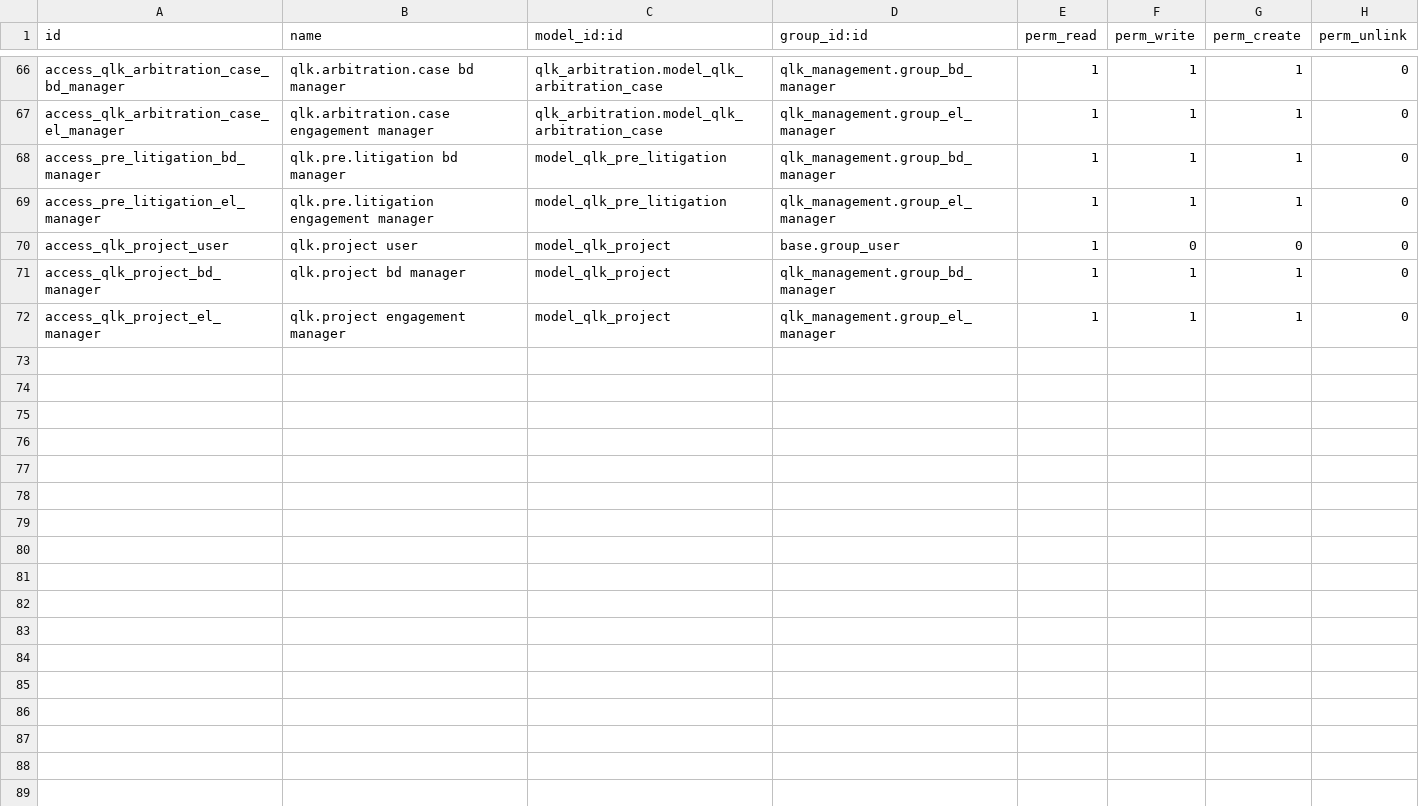
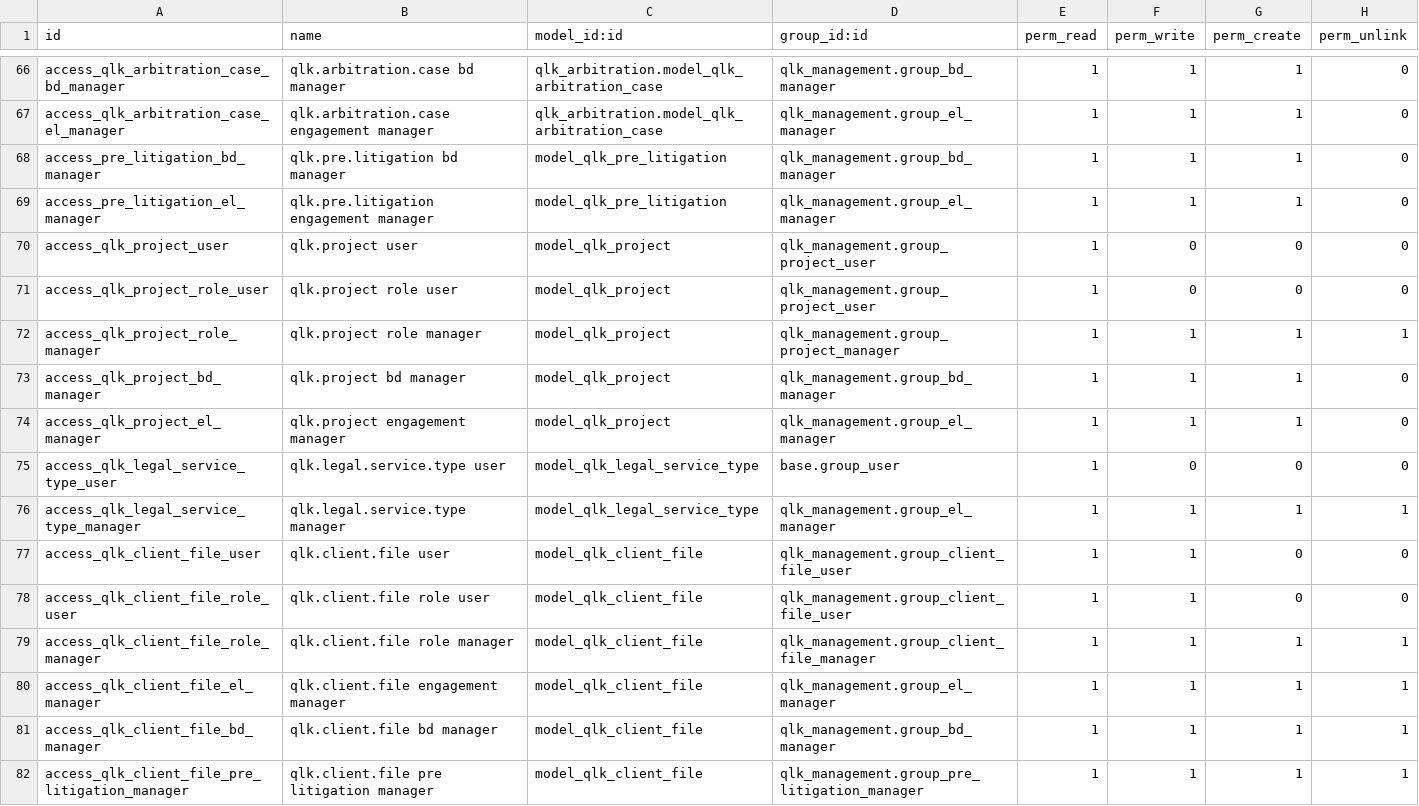
Before and after one commit to qlink-software/alhadhri, a CSV file: qlk_management/security/ir.model.access.csv, drawn as a sheet; only a part is shown, gaps mark what is left out.

```diff
--- a/qlk_management/security/ir.model.access.csv
+++ b/qlk_management/security/ir.model.access.csv
@@ -69,4 +69,14 @@ access_pre_litigation_bd_manager,qlk.pre.litigation bd manager,model_qlk_pre_lit
 access_pre_litigation_el_manager,qlk.pre.litigation engagement manager,model_qlk_pre_litigation,qlk_management.group_el_manager,1,1,1,0
-access_qlk_project_user,qlk.project user,model_qlk_project,base.group_user,1,0,0,0
+access_qlk_project_user,qlk.project user,model_qlk_project,qlk_management.group_project_user,1,0,0,0
+access_qlk_project_role_user,qlk.project role user,model_qlk_project,qlk_management.group_project_user,1,0,0,0
+access_qlk_project_role_manager,qlk.project role manager,model_qlk_project,qlk_management.group_project_manager,1,1,1,1
 access_qlk_project_bd_manager,qlk.project bd manager,model_qlk_project,qlk_management.group_bd_manager,1,1,1,0
 access_qlk_project_el_manager,qlk.project engagement manager,model_qlk_project,qlk_management.group_el_manager,1,1,1,0
+access_qlk_legal_service_type_user,qlk.legal.service.type user,model_qlk_legal_service_type,base.group_user,1,0,0,0
+access_qlk_legal_service_type_manager,qlk.legal.service.type manager,model_qlk_legal_service_type,qlk_management.group_el_manager,1,1,1,1
+access_qlk_client_file_user,qlk.client.file user,model_qlk_client_file,qlk_management.group_client_file_user,1,1,0,0
+access_qlk_client_file_role_user,qlk.client.file role user,model_qlk_client_file,qlk_management.group_client_file_user,1,1,0,0
+access_qlk_client_file_role_manager,qlk.client.file role manager,model_qlk_client_file,qlk_management.group_client_file_manager,1,1,1,1
+access_qlk_client_file_el_manager,qlk.client.file engagement manager,model_qlk_client_file,qlk_management.group_el_manager,1,1,1,1
+access_qlk_client_file_bd_manager,qlk.client.file bd manager,model_qlk_client_file,qlk_management.group_bd_manager,1,1,1,1
+access_qlk_client_file_pre_litigation_manager,qlk.client.file pre litigation manager,model_qlk_client_file,qlk_management.group_pre_litigation_manager,1,1,1,1
```
Also changed, not shown: qlk_requests/security/ir.model.access.csv, 41 other files.
